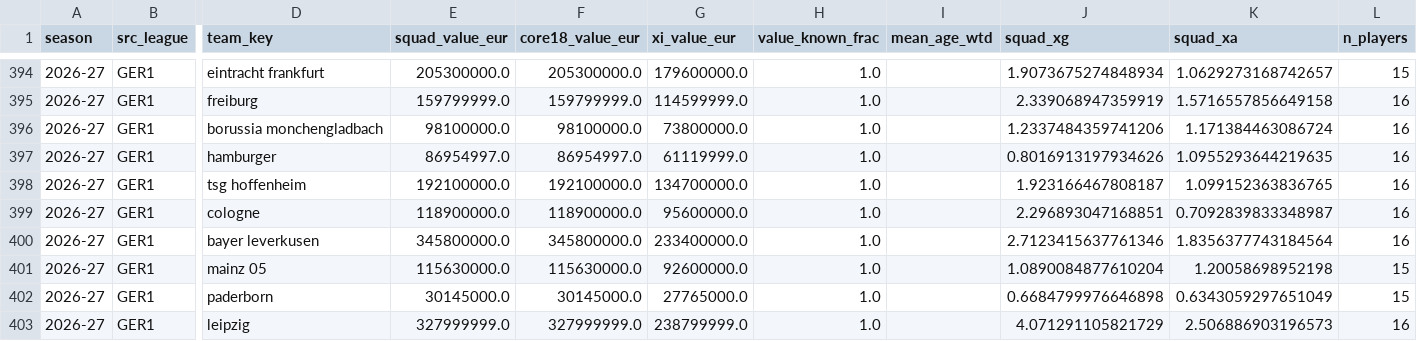
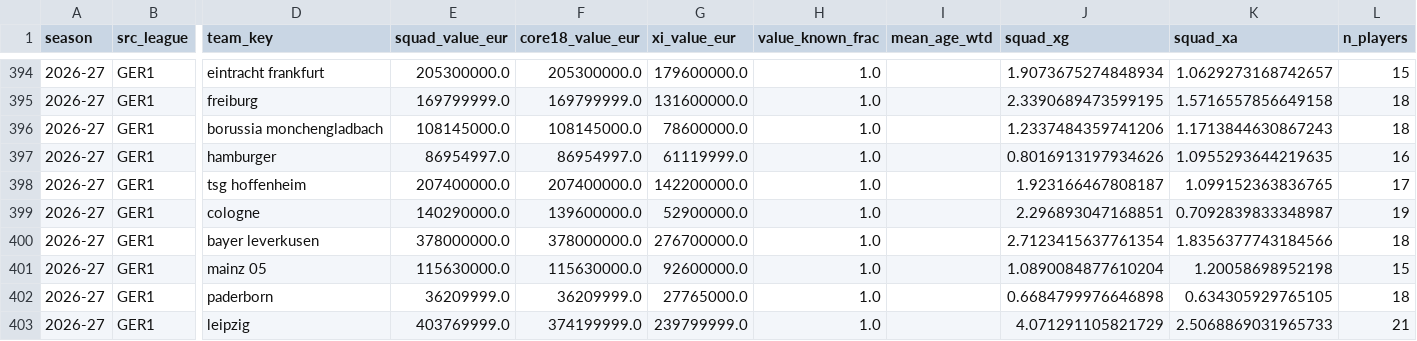
Before and after one commit to vsntll/xValue, a CSV file: data/processed/squad_season_features.csv, drawn as a sheet; only a part is shown, gaps mark what is left out; the diff covers the shown part only; the diff names each change by its address in the sheet, - before the commit and + after, or states it on an @@ line.

Commit message:
Rebuild match table + site from the refreshed FBref player stats (current-season goals/apps now through GW3, e.g. Haaland 2->3)

```diff
--- a/data/processed/squad_season_features.csv
+++ b/data/processed/squad_season_features.csv
-E395 (squad_value_eur): 159799999.0
+E395 (squad_value_eur): 169799999.0
-F395 (core18_value_eur): 159799999.0
+F395 (core18_value_eur): 169799999.0
-G395 (xi_value_eur): 114599999.0
+G395 (xi_value_eur): 131600000.0
-J395 (squad_xg): 2.339068947359919
+J395 (squad_xg): 2.3390689473599195
-L395:L396 (n_players): 16
+L395:L396 (n_players): 18
-E396 (squad_value_eur): 98100000.0
+E396 (squad_value_eur): 108145000.0
-F396 (core18_value_eur): 98100000.0
+F396 (core18_value_eur): 108145000.0
-G396 (xi_value_eur): 73800000.0
+G396 (xi_value_eur): 78600000.0
-K396 (squad_xa): 1.171384463086724
+K396 (squad_xa): 1.1713844630867243
-E398 (squad_value_eur): 192100000.0
+E398 (squad_value_eur): 207400000.0
-F398 (core18_value_eur): 192100000.0
+F398 (core18_value_eur): 207400000.0
-G398 (xi_value_eur): 134700000.0
+G398 (xi_value_eur): 142200000.0
-L398 (n_players): 16
+L398 (n_players): 17
-E399 (squad_value_eur): 118900000.0
+E399 (squad_value_eur): 140290000.0
-F399 (core18_value_eur): 118900000.0
+F399 (core18_value_eur): 139600000.0
-G399 (xi_value_eur): 95600000.0
+G399 (xi_value_eur): 52900000.0
-L399 (n_players): 16
+L399 (n_players): 19
-E400 (squad_value_eur): 345800000.0
+E400 (squad_value_eur): 378000000.0
-F400 (core18_value_eur): 345800000.0
+F400 (core18_value_eur): 378000000.0
-G400 (xi_value_eur): 233400000.0
+G400 (xi_value_eur): 276700000.0
-J400 (squad_xg): 2.7123415637761346
+J400 (squad_xg): 2.7123415637761354
-K400 (squad_xa): 1.8356377743184564
+K400 (squad_xa): 1.8356377743184566
-L400 (n_players): 16
+L400 (n_players): 18
-E402 (squad_value_eur): 30145000.0
+E402 (squad_value_eur): 36209999.0
-F402 (core18_value_eur): 30145000.0
+F402 (core18_value_eur): 36209999.0
-K402 (squad_xa): 0.6343059297651049
+K402 (squad_xa): 0.634305929765105
-L402 (n_players): 15
+L402 (n_players): 18
-E403 (squad_value_eur): 327999999.0
+E403 (squad_value_eur): 403769999.0
-F403 (core18_value_eur): 327999999.0
+F403 (core18_value_eur): 374199999.0
-G403 (xi_value_eur): 238799999.0
+G403 (xi_value_eur): 239799999.0
-K403 (squad_xa): 2.506886903196573
+K403 (squad_xa): 2.5068869031965733
-L403 (n_players): 16
+L403 (n_players): 21
```
Also changed, not shown: 119 edited cells elsewhere in this file, 5 other files.
